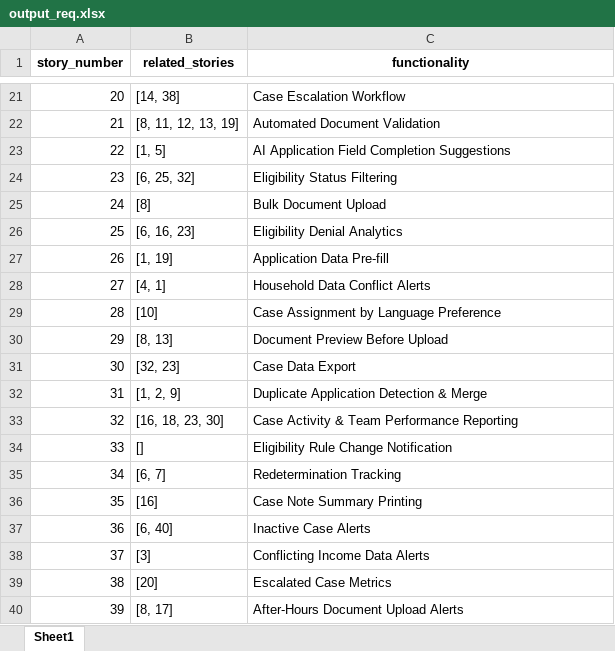
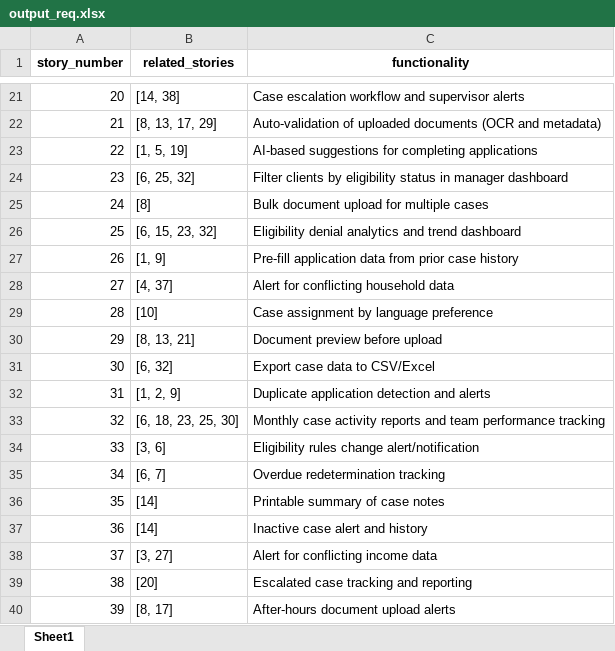
Before and after one commit to apakkan/QEIntern2025, an Excel workbook: output_req.xlsx, sheet Sheet1, drawn as a sheet; only a part is shown, gaps mark what is left out; values as stored, in another font and other column widths than the file's, no borders; the diff covers the shown part only; the diff names each change by its address in the sheet, - before the commit and + after, or states it on an @@ line.

```diff
--- a/output_req.xlsx (sheet Sheet1)
+++ b/output_req.xlsx (sheet Sheet1)
-C21 (functionality): Case Escalation Workflow
+C21 (functionality): Case escalation workflow and supervisor alerts
-B22 (related_stories): [8, 11, 12, 13, 19]
+B22 (related_stories): [8, 13, 17, 29]
-C22 (functionality): Automated Document Validation
+C22 (functionality): Auto-validation of uploaded documents (OCR and metadata)
-B23 (related_stories): [1, 5]
+B23 (related_stories): [1, 5, 19]
-C23 (functionality): AI Application Field Completion Suggestions
+C23 (functionality): AI-based suggestions for completing applications
-C24 (functionality): Eligibility Status Filtering
+C24 (functionality): Filter clients by eligibility status in manager dashboard
-C25 (functionality): Bulk Document Upload
+C25 (functionality): Bulk document upload for multiple cases
-B26 (related_stories): [6, 16, 23]
+B26 (related_stories): [6, 15, 23, 32]
-C26 (functionality): Eligibility Denial Analytics
+C26 (functionality): Eligibility denial analytics and trend dashboard
-B27 (related_stories): [1, 19]
+B27 (related_stories): [1, 9]
-C27 (functionality): Application Data Pre-fill
+C27 (functionality): Pre-fill application data from prior case history
-B28 (related_stories): [4, 1]
+B28 (related_stories): [4, 37]
-C28 (functionality): Household Data Conflict Alerts
+C28 (functionality): Alert for conflicting household data
-C29 (functionality): Case Assignment by Language Preference
+C29 (functionality): Case assignment by language preference
-B30 (related_stories): [8, 13]
+B30 (related_stories): [8, 13, 21]
-C30 (functionality): Document Preview Before Upload
+C30 (functionality): Document preview before upload
-B31 (related_stories): [32, 23]
+B31 (related_stories): [6, 32]
-C31 (functionality): Case Data Export
+C31 (functionality): Export case data to CSV/Excel
-C32 (functionality): Duplicate Application Detection & Merge
+C32 (functionality): Duplicate application detection and alerts
-B33 (related_stories): [16, 18, 23, 30]
+B33 (related_stories): [6, 18, 23, 25, 30]
-C33 (functionality): Case Activity & Team Performance Reporting
+C33 (functionality): Monthly case activity reports and team performance tracking
-B34 (related_stories): []
+B34 (related_stories): [3, 6]
-C34 (functionality): Eligibility Rule Change Notification
+C34 (functionality): Eligibility rules change alert/notification
-C35 (functionality): Redetermination Tracking
+C35 (functionality): Overdue redetermination tracking
-B36 (related_stories): [16]
+B36 (related_stories): [14]
-C36 (functionality): Case Note Summary Printing
+C36 (functionality): Printable summary of case notes
-B37 (related_stories): [6, 40]
+B37 (related_stories): [14]
-C37 (functionality): Inactive Case Alerts
+C37 (functionality): Inactive case alert and history
-B38 (related_stories): [3]
+B38 (related_stories): [3, 27]
-C38 (functionality): Conflicting Income Data Alerts
+C38 (functionality): Alert for conflicting income data
-C39 (functionality): Escalated Case Metrics
+C39 (functionality): Escalated case tracking and reporting
-C40 (functionality): After-Hours Document Upload Alerts
+C40 (functionality): After-hours document upload alerts
```
Also changed, not shown: 34 edited cells elsewhere in this sheet, output_test_cases.xlsx, 1 other file.
